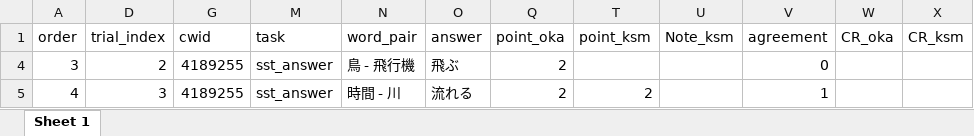
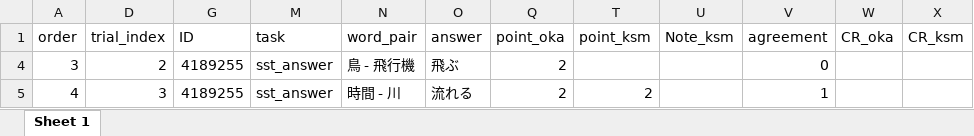
Before and after one commit to okaexp/predication_and_cognitive_abilities, an Excel workbook: experiment/1_metaphor_individual_difference/Analysis/sst/20231227_edited_dat_aggregated_v0.1.xlsx, sheet Sheet 1, drawn as a sheet; only a part is shown; values as stored, in another font and other column widths than the file's, no borders; the diff names each change by its address in the sheet, - before the commit and + after, or states it on an @@ line.

Commit message:
revise column names

```diff
--- a/experiment/1_metaphor_individual_difference/Analysis/sst/20231227_edited_dat_aggregated_v0.1.xlsx (sheet Sheet 1)
+++ b/experiment/1_metaphor_individual_difference/Analysis/sst/20231227_edited_dat_aggregated_v0.1.xlsx (sheet Sheet 1)
-G1: cwid
+G1: ID
```
Also changed, not shown: experiment/1_metaphor_individual_difference/Analysis/job/job_autocorret_with_check.xlsx, 20 other files.
